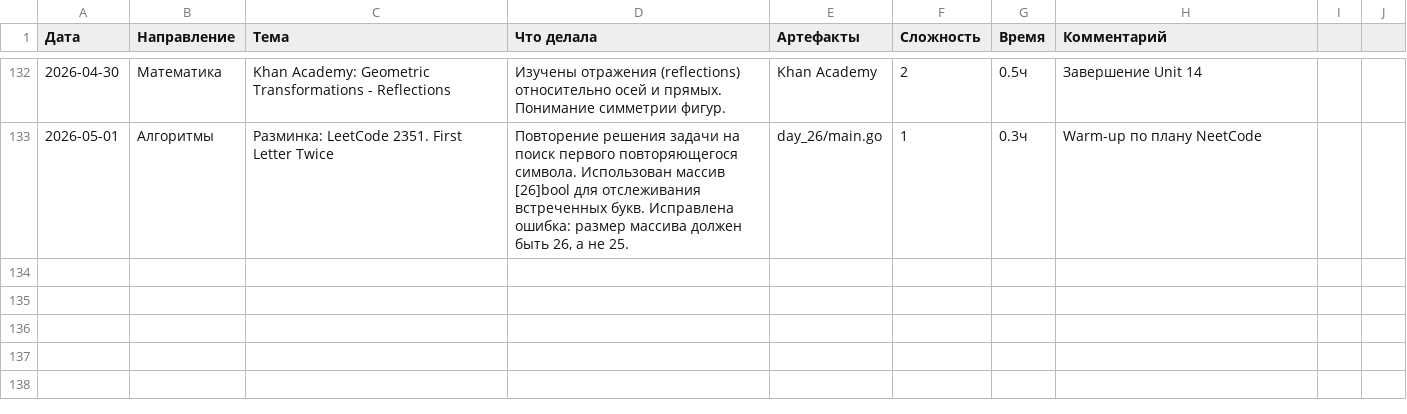
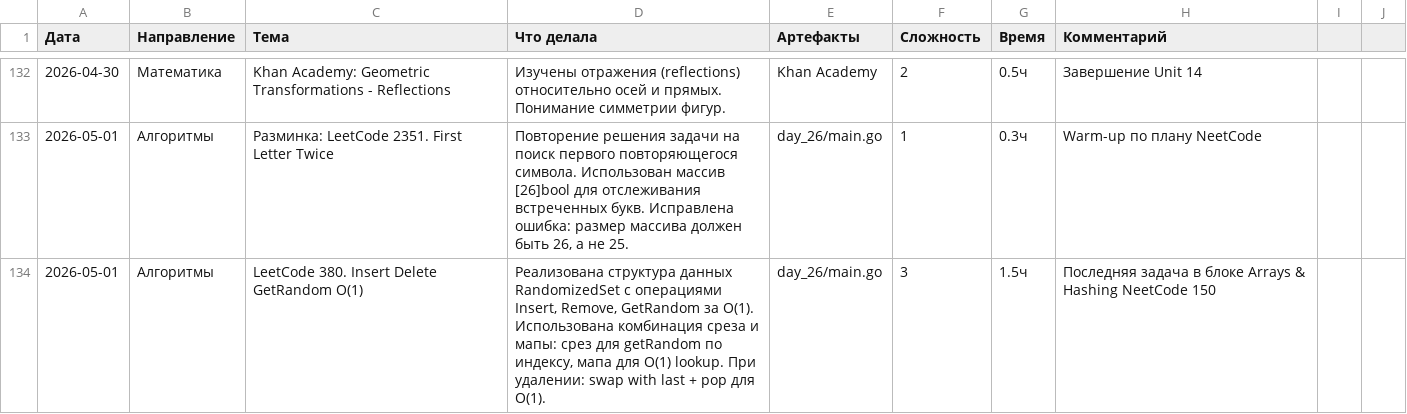
Before and after one commit to bryack/algorithms, a CSV file: journal.csv, drawn as a sheet; only a part is shown, gaps mark what is left out.

Commit message:
Add LeetCode 380: Insert Delete GetRandom O(1)
Implement RandomizedSet data structure with O(1) operations:
- Insert(val): append to slice, store index in map
- Remove(val): swap with last element, pop, update moved element's index
- GetRandom(): return element at random index from slice

Data structures:
- []int nums: stores values for random access
- map[int]int m: value -> index mapping for O(1) lookup

```diff
--- a/journal.csv
+++ b/journal.csv
@@ -133 +133,2 @@
 2026-05-01,Алгоритмы,Разминка: LeetCode 2351. First Letter Twice,"Повторение решения задачи на поиск первого повторяющегося символа. Использован массив [26]bool для отслеживания встреченных букв. Исправлена ошибка: размер массива должен быть 26, а не 25.",day_26/main.go,1,0.3ч,Warm-up по плану NeetCode
+2026-05-01,Алгоритмы,LeetCode 380. Insert Delete GetRandom O(1),"Реализована структура данных RandomizedSet с операциями Insert, Remove, GetRandom за O(1). Использована комбинация среза и мапы: срез для getRandom по индексу, мапа для O(1) lookup. При удалении: swap with last + pop для O(1).",day_26/main.go,3,1.5ч,Последняя задача в блоке Arrays & Hashing NeetCode 150
```
Also changed, not shown: 4 other files.
